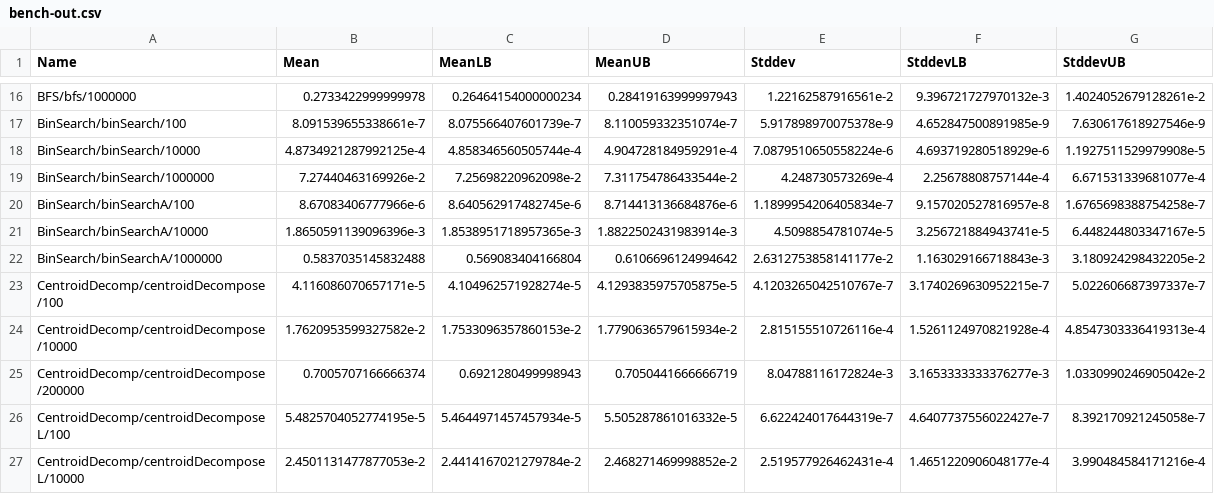
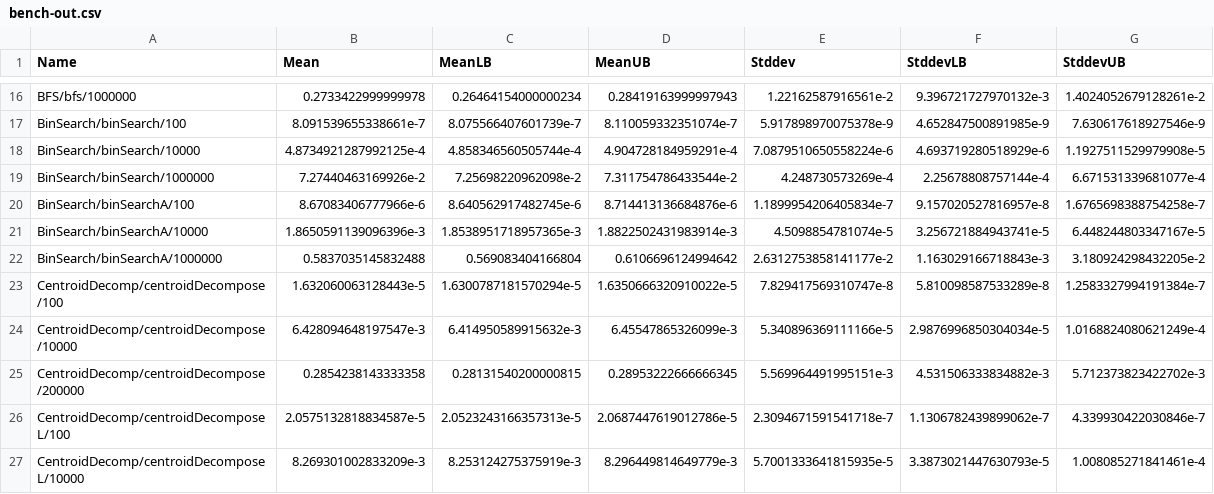
Before and after one commit to meooow25/haccepted, a CSV file: bench-out/bench-out.csv, drawn as a sheet; only a part is shown, gaps mark what is left out; the diff covers the shown part only.

```diff
--- a/bench-out/bench-out.csv
+++ b/bench-out/bench-out.csv
@@ -22,6 +22,6 @@ BinSearch/binSearchA/10000,1.8650591139096396e-3,1.8538951718957365e-3,1.8822502
 BinSearch/binSearchA/1000000,0.5837035145832488,0.569083404166804,0.6106696124994642,2.6312753858141177e-2,1.163029166718843e-3,3.180924298432205e-2
-CentroidDecomp/centroidDecompose/100,4.116086070657171e-5,4.104962571928274e-5,4.1293835975705875e-5,4.1203265042510767e-7,3.1740269630952215e-7,5.022606687397337e-7
-CentroidDecomp/centroidDecompose/10000,1.7620953599327582e-2,1.7533096357860153e-2,1.7790636579615934e-2,2.815155510726116e-4,1.5261124970821928e-4,4.8547303336419313e-4
-CentroidDecomp/centroidDecompose/200000,0.7005707166666374,0.6921280499998943,0.7050441666666719,8.04788116172824e-3,3.1653333333376277e-3,1.0330990246905042e-2
-CentroidDecomp/centroidDecomposeL/100,5.4825704052774195e-5,5.4644971457457934e-5,5.505287861016332e-5,6.622424017644319e-7,4.6407737556022427e-7,8.392170921245058e-7
-CentroidDecomp/centroidDecomposeL/10000,2.4501131477877053e-2,2.4414167021279784e-2,2.468271469998852e-2,2.519577926462431e-4,1.4651220906048177e-4,3.990484584171216e-4
+CentroidDecomp/centroidDecompose/100,1.632060063128443e-5,1.6300787181570294e-5,1.6350666320910022e-5,7.829417569310747e-8,5.810098587533289e-8,1.2583327994191384e-7
+CentroidDecomp/centroidDecompose/10000,6.428094648197547e-3,6.414950589915632e-3,6.45547865326099e-3,5.340896369111166e-5,2.9876996850304034e-5,1.0168824080621249e-4
+CentroidDecomp/centroidDecompose/200000,0.2854238143333358,0.28131540200000815,0.28953222666666345,5.569964491995151e-3,4.531506333834882e-3,5.712373823422702e-3
+CentroidDecomp/centroidDecomposeL/100,2.0575132818834587e-5,2.0523243166357313e-5,2.0687447619012786e-5,2.3094671591541718e-7,1.1306782439899062e-7,4.339930422030846e-7
+CentroidDecomp/centroidDecomposeL/10000,8.269301002833209e-3,8.253124275375919e-3,8.296449814649779e-3,5.7001333641815935e-5,3.3873021447630793e-5,1.008085271841461e-4
```
Also changed, not shown: 6 edited cells elsewhere in this file, 3 other files.
